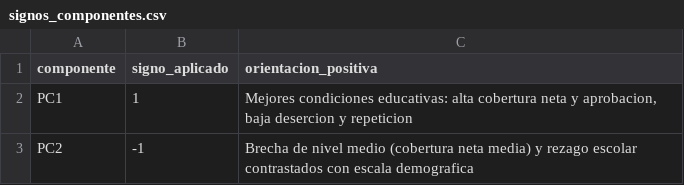
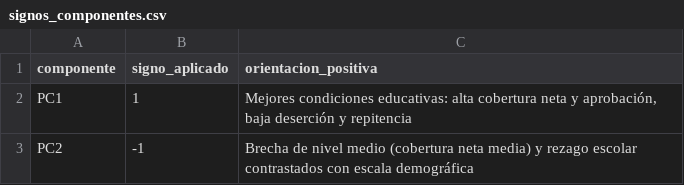
Before and after one commit to vydibot/Proyectos-estadistica, a CSV file: outputs/taller-pca/componentes-principales-ii/tables/signos_componentes.csv, drawn as a sheet.

```diff
--- a/outputs/taller-pca/componentes-principales-ii/tables/signos_componentes.csv
+++ b/outputs/taller-pca/componentes-principales-ii/tables/signos_componentes.csv
@@ -1,3 +1,3 @@
 "componente","signo_aplicado","orientacion_positiva"
-"PC1",1,"Mejores condiciones educativas: alta cobertura neta y aprobacion, baja desercion y repeticion"
-"PC2",-1,"Brecha de nivel medio (cobertura neta media) y rezago escolar contrastados con escala demografica"
+"PC1",1,"Mejores condiciones educativas: alta cobertura neta y aprobación, baja deserción y repitencia"
+"PC2",-1,"Brecha de nivel medio (cobertura neta media) y rezago escolar contrastados con escala demográfica"
```
Also changed, not shown: outputs/taller-pca/componentes-principales-i/tables/comparacion_estandarizar.csv, outputs/taller-pca/componentes-principales-i/tables/comparacion_one_hot.csv, 45 other files.
